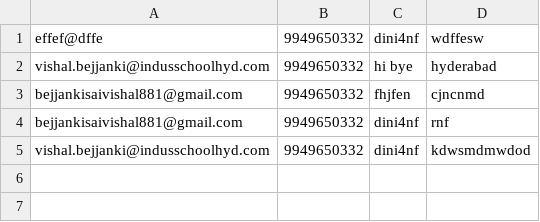
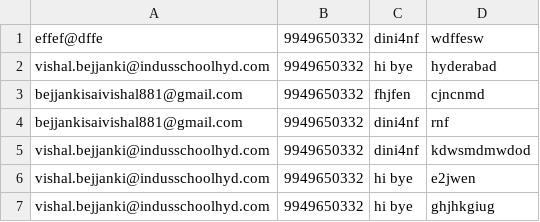
Before and after one commit to vishalcandy/Book_Donation_app, a CSV file: data.csv, drawn as a sheet.

```diff
--- a/data.csv
+++ b/data.csv
@@ -5 +5,3 @@ bejjankisaivishal881@gmail.com,9949650332,dini4nf,rnf
 vishal.bejjanki@indusschoolhyd.com,9949650332,dini4nf,kdwsmdmwdod
+vishal.bejjanki@indusschoolhyd.com,9949650332,hi bye,e2jwen
+vishal.bejjanki@indusschoolhyd.com,9949650332,hi bye,ghjhkgiug
```
Also changed, not shown: 9 other files.
